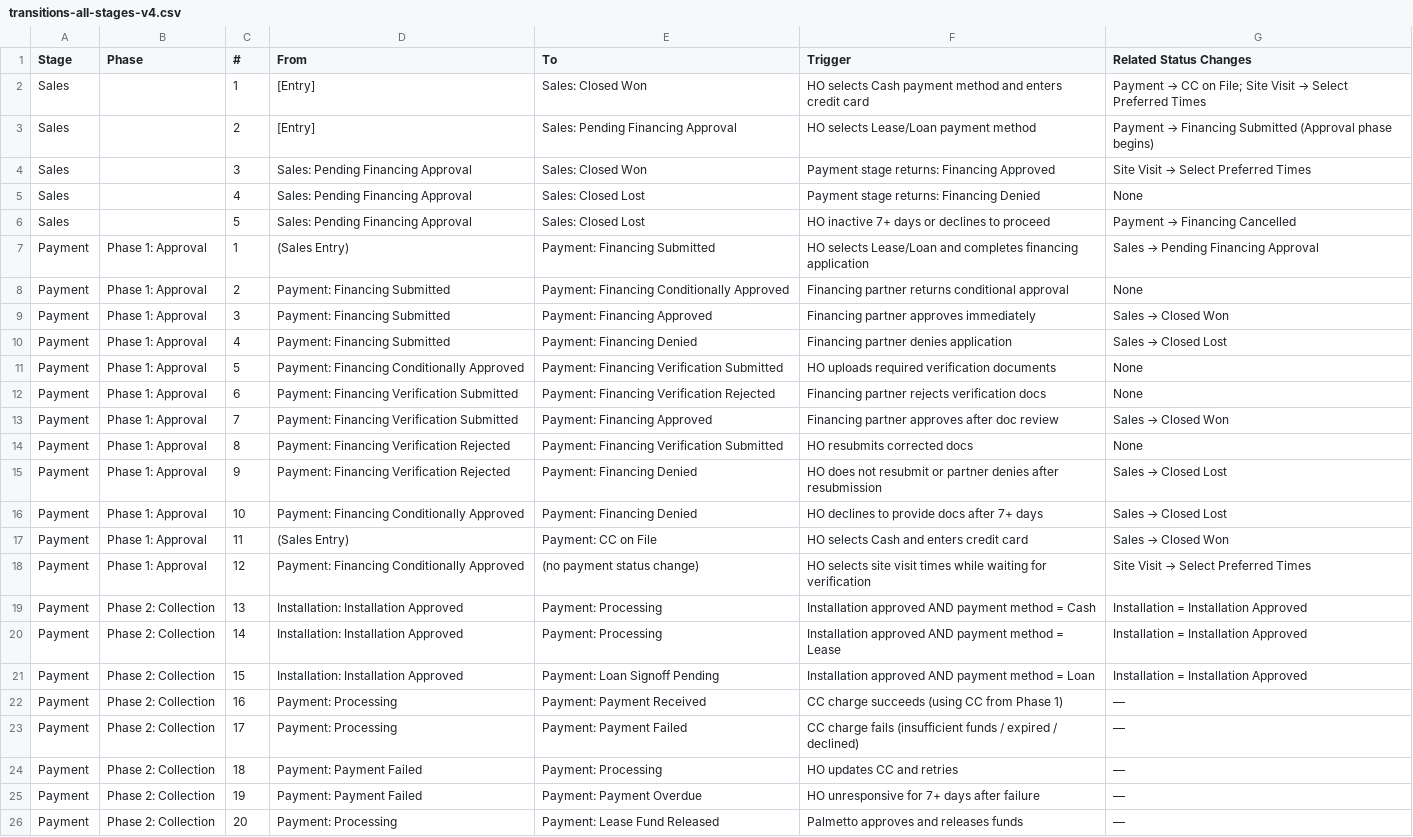
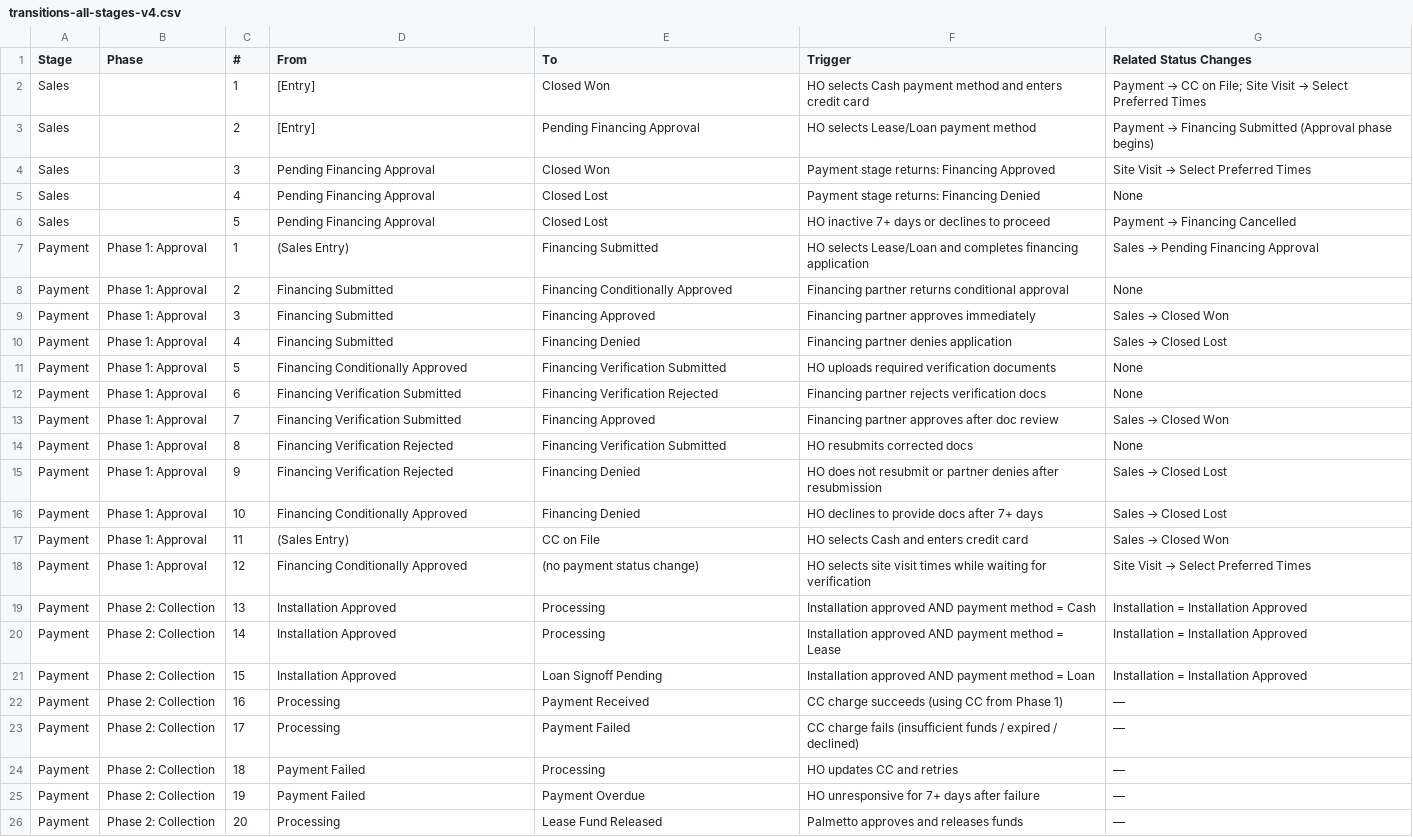
Before and after one commit to maxgveggeberg/diagrams, a CSV file: palmetto/transitions-all-stages-v4.csv, drawn as a sheet; only a part is shown; the diff covers the shown part only; the diff names each change by its address in the sheet, - before the commit and + after, or states it on an @@ line.

```diff
--- a/palmetto/transitions-all-stages-v4.csv
+++ b/palmetto/transitions-all-stages-v4.csv
-E2 (To): Sales: Closed Won
+E2 (To): Closed Won
-E3 (To): Sales: Pending Financing Approval
+E3 (To): Pending Financing Approval
-D4:D6 (From): Sales: Pending Financing Approval
+D4:D6 (From): Pending Financing Approval
-E4 (To): Sales: Closed Won
+E4 (To): Closed Won
-E5:E6 (To): Sales: Closed Lost
+E5:E6 (To): Closed Lost
-E7 (To): Payment: Financing Submitted
+E7 (To): Financing Submitted
-D8:D10 (From): Payment: Financing Submitted
+D8:D10 (From): Financing Submitted
-E8 (To): Payment: Financing Conditionally Approved
+E8 (To): Financing Conditionally Approved
-E9 (To): Payment: Financing Approved
+E9 (To): Financing Approved
-E10 (To): Payment: Financing Denied
+E10 (To): Financing Denied
-D11 (From): Payment: Financing Conditionally Approved
+D11 (From): Financing Conditionally Approved
-E11 (To): Payment: Financing Verification Submitted
+E11 (To): Financing Verification Submitted
-D12:D13 (From): Payment: Financing Verification Submitted
+D12:D13 (From): Financing Verification Submitted
-E12 (To): Payment: Financing Verification Rejected
+E12 (To): Financing Verification Rejected
-E13 (To): Payment: Financing Approved
+E13 (To): Financing Approved
-D14:D15 (From): Payment: Financing Verification Rejected
+D14:D15 (From): Financing Verification Rejected
-E14 (To): Payment: Financing Verification Submitted
+E14 (To): Financing Verification Submitted
-E15:E16 (To): Payment: Financing Denied
+E15:E16 (To): Financing Denied
-D16 (From): Payment: Financing Conditionally Approved
+D16 (From): Financing Conditionally Approved
-E17 (To): Payment: CC on File
+E17 (To): CC on File
-D18 (From): Payment: Financing Conditionally Approved
+D18 (From): Financing Conditionally Approved
-D19:D21 (From): Installation: Installation Approved
+D19:D21 (From): Installation Approved
-E19:E20 (To): Payment: Processing
+E19:E20 (To): Processing
-E21 (To): Payment: Loan Signoff Pending
+E21 (To): Loan Signoff Pending
-D22:D23 (From): Payment: Processing
+D22:D23 (From): Processing
-E22 (To): Payment: Payment Received
+E22 (To): Payment Received
-E23 (To): Payment: Payment Failed
+E23 (To): Payment Failed
-D24:D25 (From): Payment: Payment Failed
+D24:D25 (From): Payment Failed
-E24 (To): Payment: Processing
+E24 (To): Processing
-E25 (To): Payment: Payment Overdue
+E25 (To): Payment Overdue
-D26 (From): Payment: Processing
+D26 (From): Processing
-E26 (To): Payment: Lease Fund Released
+E26 (To): Lease Fund Released
```
Also changed, not shown: 133 edited cells elsewhere in this file, 1 other file.
